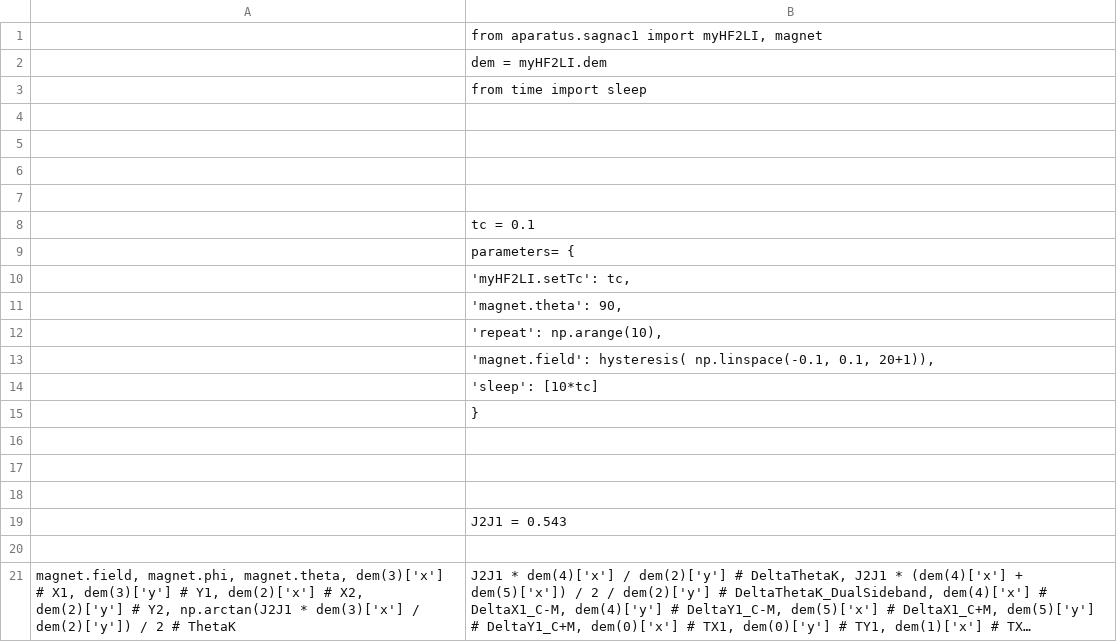
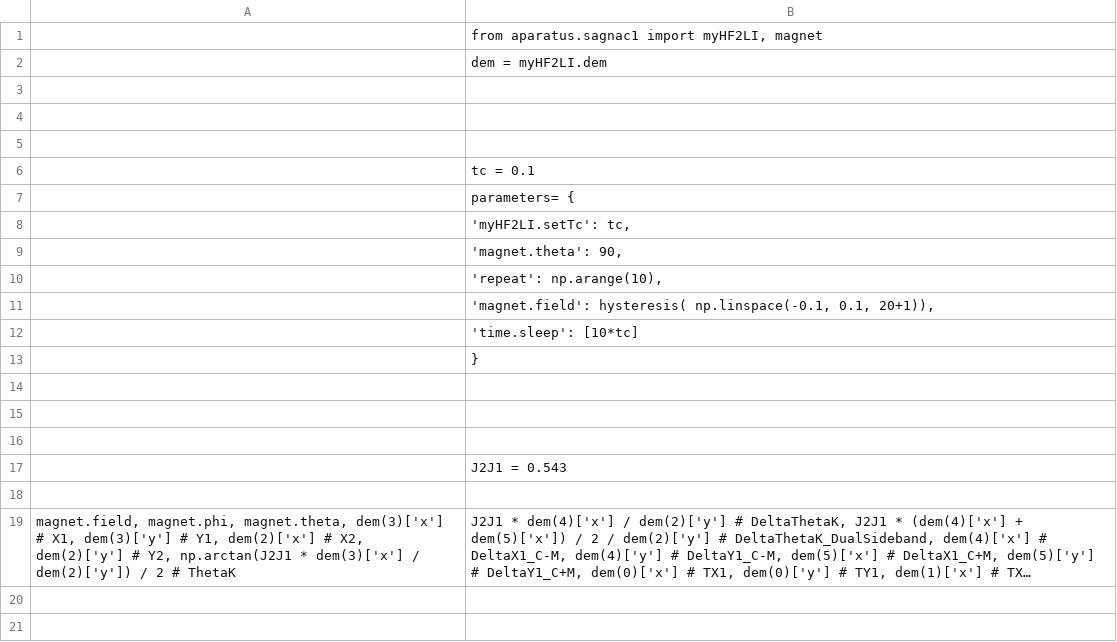
Before and after one commit to OrionSmedley/SagnacOperatingSys, a CSV file: MinimalSagnac/Examples/FieldSweepExamp.csv, drawn as a sheet; long unchanged cells end in …; removed rows and columns are numbered as before the commit, all else as after; the diff names each change by its address in the sheet, - before the commit and + after, or states it on an @@ line.

```diff
--- a/MinimalSagnac/Examples/FieldSweepExamp.csv
+++ b/MinimalSagnac/Examples/FieldSweepExamp.csv
-row 3:  | from time import sleep
-row 4: (empty)
-B12: 'sleep': [10*tc]
+B12: 'time.sleep': [10*tc]
```
Also changed, not shown: 1 other file.
